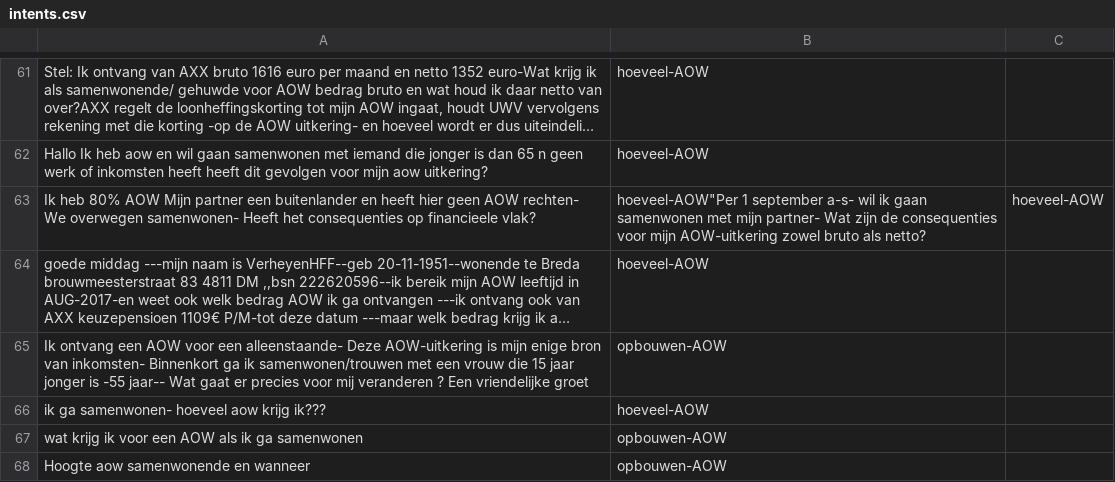
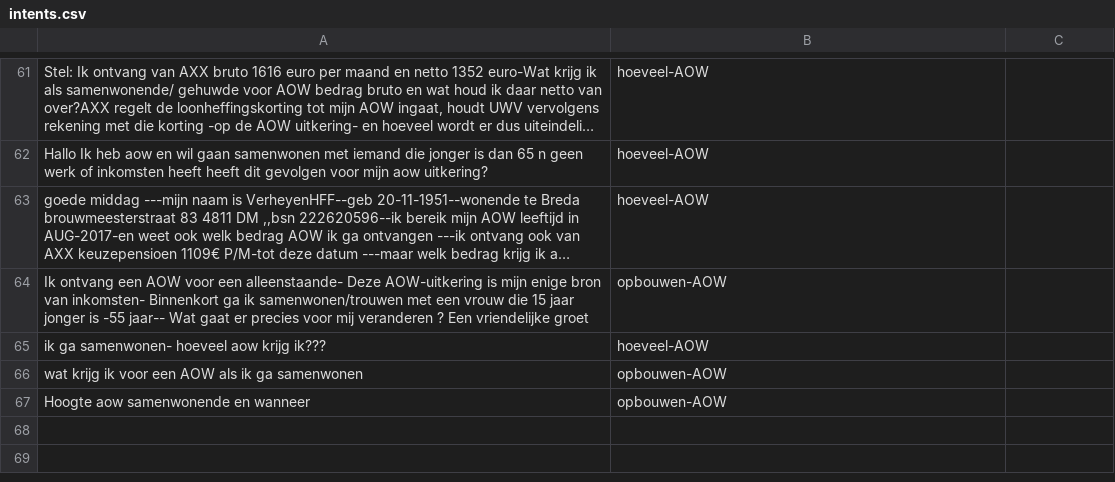
Before and after one commit to irpk/conversation-starter, a CSV file: training/intents.csv, drawn as a sheet; only a part is shown, gaps mark what is left out; long unchanged cells end in …; the diff names each change by its address in the sheet, - before the commit and + after, or states it on an @@ line.

Commit message:
Update intents.csv

```diff
--- a/training/intents.csv
+++ b/training/intents.csv
-row 63: Ik heb 80% AOW Mijn partner een buitenlander en heeft hier geen AOW rechten- We overwegen samenwonen- Heeft het consequenties op financieele vlak? | hoeveel-AOW"Per 1 september a-s- wil ik gaan samenwonen met mijn partner- Wat zijn de consequenties voor mijn AOW-uitkering zowel bruto als netto? | hoeveel-AOW
```
